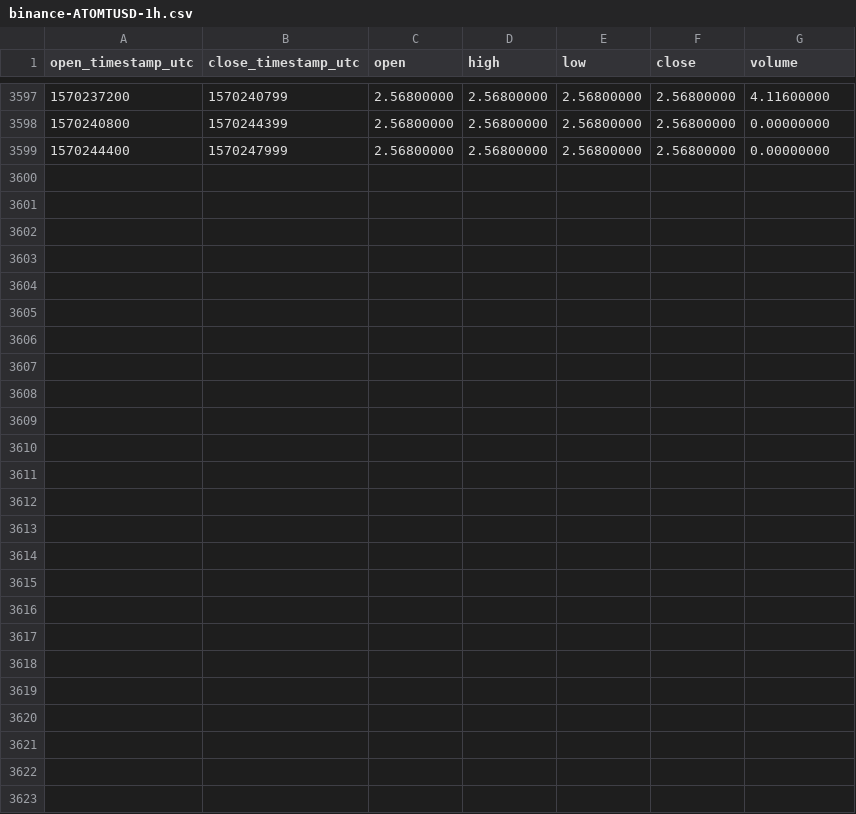
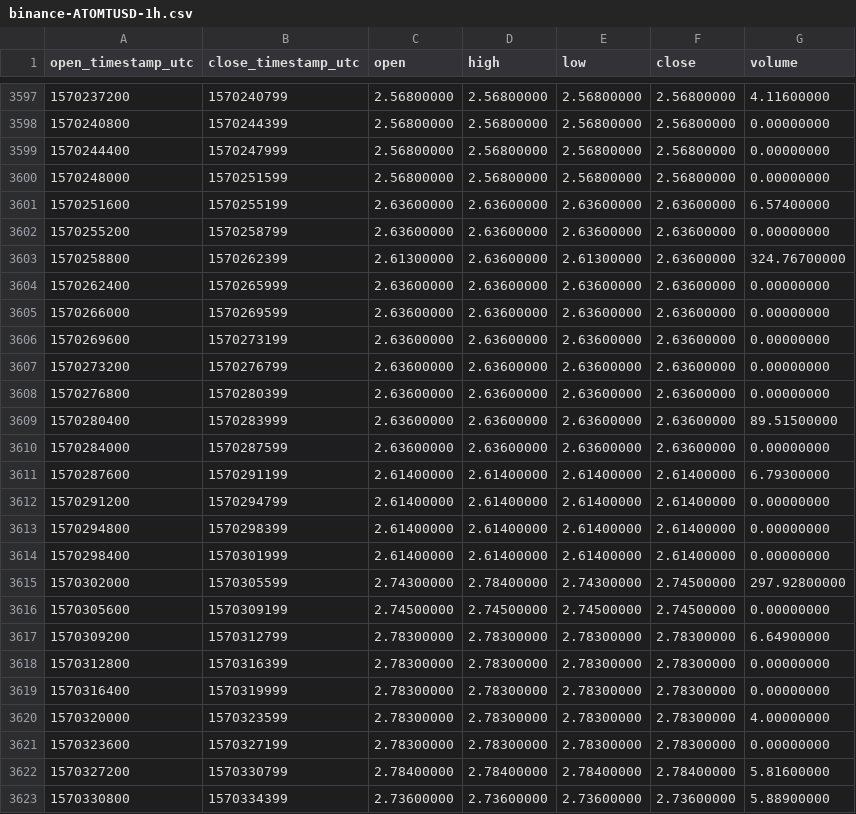
Before and after one commit to cryptobigbro/binance-ATOMTUSD, a CSV file: binance-ATOMTUSD-1h.csv, drawn as a sheet; only a part is shown, gaps mark what is left out; the diff names each change by its address in the sheet, - before the commit and + after, or states it on an @@ line.

Commit message:
Update OHLCV data.

```diff
--- a/binance-ATOMTUSD-1h.csv
+++ b/binance-ATOMTUSD-1h.csv
+row 3600: 1570248000 | 1570251599 | 2.56800000 | 2.56800000 | 2.56800000 | 2.56800000 | 0.00000000
+row 3601: 1570251600 | 1570255199 | 2.63600000 | 2.63600000 | 2.63600000 | 2.63600000 | 6.57400000
+row 3602: 1570255200 | 1570258799 | 2.63600000 | 2.63600000 | 2.63600000 | 2.63600000 | 0.00000000
+row 3603: 1570258800 | 1570262399 | 2.61300000 | 2.63600000 | 2.61300000 | 2.63600000 | 324.76700000
+row 3604: 1570262400 | 1570265999 | 2.63600000 | 2.63600000 | 2.63600000 | 2.63600000 | 0.00000000
+row 3605: 1570266000 | 1570269599 | 2.63600000 | 2.63600000 | 2.63600000 | 2.63600000 | 0.00000000
+row 3606: 1570269600 | 1570273199 | 2.63600000 | 2.63600000 | 2.63600000 | 2.63600000 | 0.00000000
+row 3607: 1570273200 | 1570276799 | 2.63600000 | 2.63600000 | 2.63600000 | 2.63600000 | 0.00000000
+row 3608: 1570276800 | 1570280399 | 2.63600000 | 2.63600000 | 2.63600000 | 2.63600000 | 0.00000000
+row 3609: 1570280400 | 1570283999 | 2.63600000 | 2.63600000 | 2.63600000 | 2.63600000 | 89.51500000
+row 3610: 1570284000 | 1570287599 | 2.63600000 | 2.63600000 | 2.63600000 | 2.63600000 | 0.00000000
+row 3611: 1570287600 | 1570291199 | 2.61400000 | 2.61400000 | 2.61400000 | 2.61400000 | 6.79300000
+row 3612: 1570291200 | 1570294799 | 2.61400000 | 2.61400000 | 2.61400000 | 2.61400000 | 0.00000000
+row 3613: 1570294800 | 1570298399 | 2.61400000 | 2.61400000 | 2.61400000 | 2.61400000 | 0.00000000
+row 3614: 1570298400 | 1570301999 | 2.61400000 | 2.61400000 | 2.61400000 | 2.61400000 | 0.00000000
+row 3615: 1570302000 | 1570305599 | 2.74300000 | 2.78400000 | 2.74300000 | 2.74500000 | 297.92800000
+row 3616: 1570305600 | 1570309199 | 2.74500000 | 2.74500000 | 2.74500000 | 2.74500000 | 0.00000000
+row 3617: 1570309200 | 1570312799 | 2.78300000 | 2.78300000 | 2.78300000 | 2.78300000 | 6.64900000
+row 3618: 1570312800 | 1570316399 | 2.78300000 | 2.78300000 | 2.78300000 | 2.78300000 | 0.00000000
+row 3619: 1570316400 | 1570319999 | 2.78300000 | 2.78300000 | 2.78300000 | 2.78300000 | 0.00000000
+row 3620: 1570320000 | 1570323599 | 2.78300000 | 2.78300000 | 2.78300000 | 2.78300000 | 4.00000000
+row 3621: 1570323600 | 1570327199 | 2.78300000 | 2.78300000 | 2.78300000 | 2.78300000 | 0.00000000
+row 3622: 1570327200 | 1570330799 | 2.78400000 | 2.78400000 | 2.78400000 | 2.78400000 | 5.81600000
+row 3623: 1570330800 | 1570334399 | 2.73600000 | 2.73600000 | 2.73600000 | 2.73600000 | 5.88900000
```
Also changed, not shown: binance-ATOMTUSD-1d.csv.
